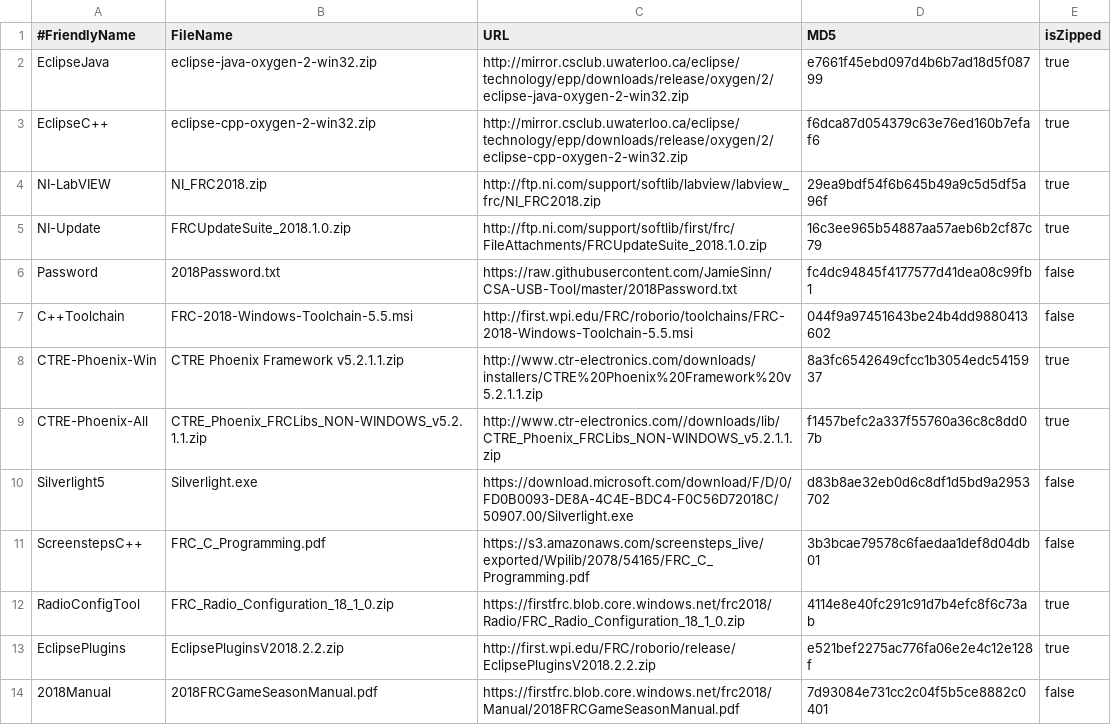
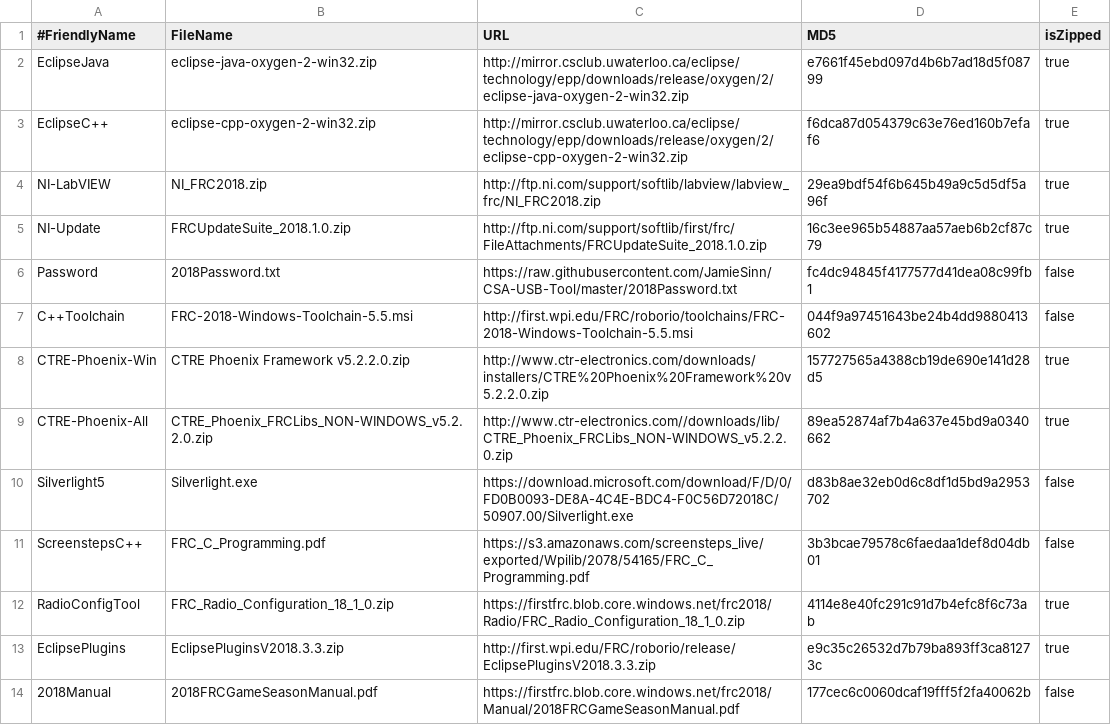
Before and after one commit to JamieSinn/CSA-USB-Tool, a CSV file: Software2018.csv, drawn as a sheet.

Commit message:
Update Phoenix, Manual, EclipsePlugins as of 2/23/18

```diff
--- a/Software2018.csv
+++ b/Software2018.csv
@@ -7,4 +7,4 @@ Password,2018Password.txt,https://raw.githubusercontent.com/JamieSinn/CSA-USB-To
 C++Toolchain,FRC-2018-Windows-Toolchain-5.5.msi,http://first.wpi.edu/FRC/roborio/toolchains/FRC-2018-Windows-Toolchain-5.5.msi,044f9a97451643be24b4dd9880413602,false
-CTRE-Phoenix-Win,CTRE Phoenix Framework v5.2.1.1.zip,http://www.ctr-electronics.com/downloads/installers/CTRE%20Phoenix%20Framework%20v5.2.1.1.zip,8a3fc6542649cfcc1b3054edc5415937,true
-CTRE-Phoenix-All,CTRE_Phoenix_FRCLibs_NON-WINDOWS_v5.2.1.1.zip,http://www.ctr-electronics.com//downloads/lib/CTRE_Phoenix_FRCLibs_NON-WINDOWS_v5.2.1.1.zip,f1457befc2a337f55760a36c8c8dd07b,true
+CTRE-Phoenix-Win,CTRE Phoenix Framework v5.2.2.0.zip,http://www.ctr-electronics.com/downloads/installers/CTRE%20Phoenix%20Framework%20v5.2.2.0.zip,157727565a4388cb19de690e141d28d5,true
+CTRE-Phoenix-All,CTRE_Phoenix_FRCLibs_NON-WINDOWS_v5.2.2.0.zip,http://www.ctr-electronics.com//downloads/lib/CTRE_Phoenix_FRCLibs_NON-WINDOWS_v5.2.2.0.zip,89ea52874af7b4a637e45bd9a0340662,true
 Silverlight5,Silverlight.exe,https://download.microsoft.com/download/F/D/0/FD0B0093-DE8A-4C4E-BDC4-F0C56D72018C/50907.00/Silverlight.exe,d83b8ae32eb0d6c8df1d5bd9a2953702,false
@@ -12,3 +12,3 @@ ScreenstepsC++,FRC_C_Programming.pdf,https://s3.amazonaws.com/screensteps_live/e
 RadioConfigTool,FRC_Radio_Configuration_18_1_0.zip,https://firstfrc.blob.core.windows.net/frc2018/Radio/FRC_Radio_Configuration_18_1_0.zip,4114e8e40fc291c91d7b4efc8f6c73ab,true
-EclipsePlugins,EclipsePluginsV2018.2.2.zip,http://first.wpi.edu/FRC/roborio/release/EclipsePluginsV2018.2.2.zip,e521bef2275ac776fa06e2e4c12e128f,true
-2018Manual,2018FRCGameSeasonManual.pdf,https://firstfrc.blob.core.windows.net/frc2018/Manual/2018FRCGameSeasonManual.pdf,7d93084e731cc2c04f5b5ce8882c0401,false
+EclipsePlugins,EclipsePluginsV2018.3.3.zip,http://first.wpi.edu/FRC/roborio/release/EclipsePluginsV2018.3.3.zip,e9c35c26532d7b79ba893ff3ca81273c,true
+2018Manual,2018FRCGameSeasonManual.pdf,https://firstfrc.blob.core.windows.net/frc2018/Manual/2018FRCGameSeasonManual.pdf,177cec6c0060dcaf19fff5f2fa40062b,false
```
